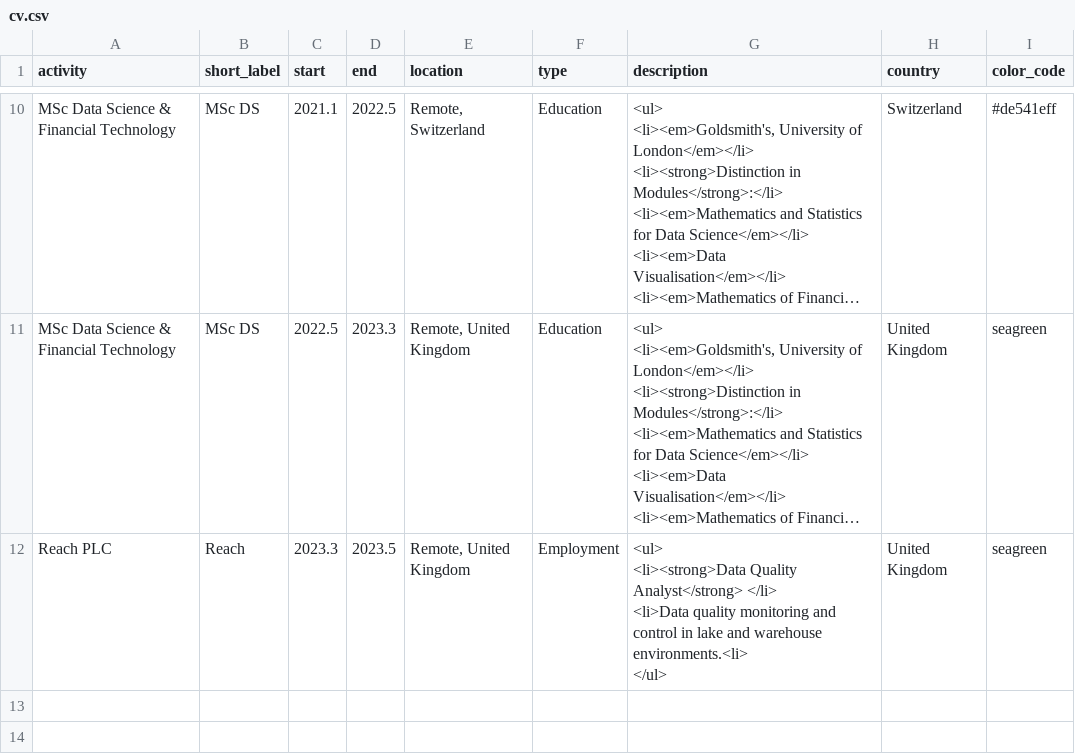
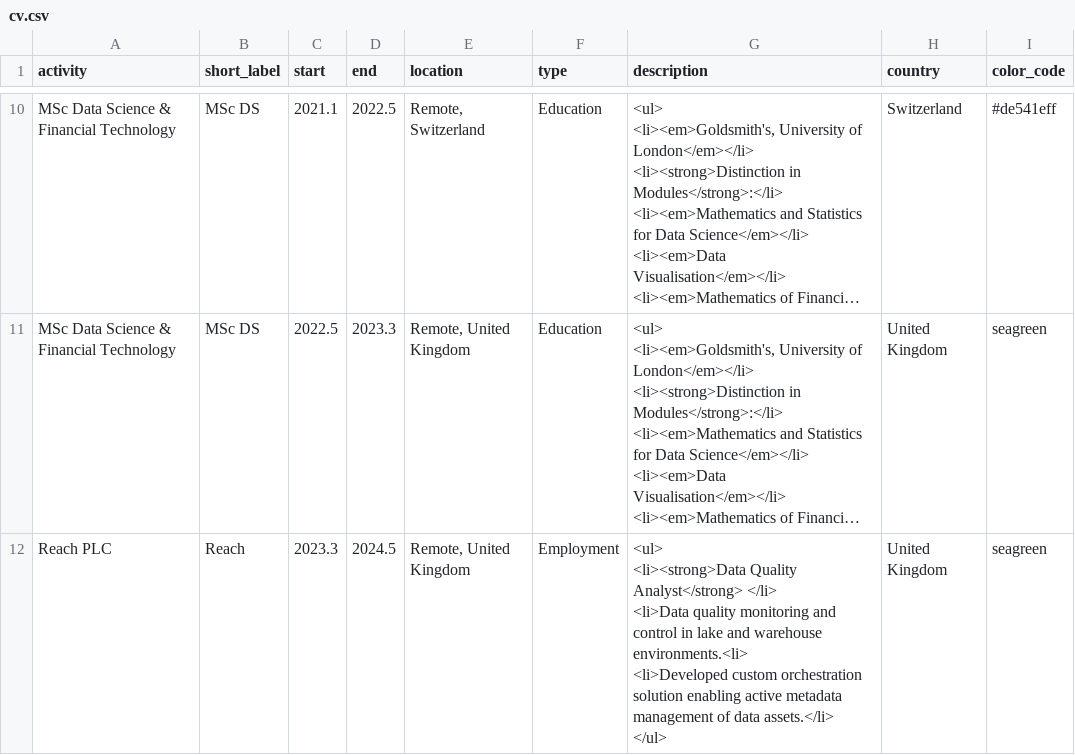
Before and after one commit to sheplecjs/profile, a CSV file: data/cv.csv, drawn as a sheet; only a part is shown, gaps mark what is left out; long unchanged cells end in …; ↵ is a line break in a cell; the diff names each change by its address in the sheet, - before the commit and + after, or states it on an @@ line.

Commit message:
updates to current position

```diff
--- a/data/cv.csv
+++ b/data/cv.csv
-D12 (end): 2023.5
+D12 (end): 2024.5
-G12 (description): …warehouse environments.<li> ↵ </ul>
+G12 (description): …warehouse environments.<li> ↵ <li>Developed custom orchestration solution enabling active metadata management of data assets.</li> ↵ </ul>
```
